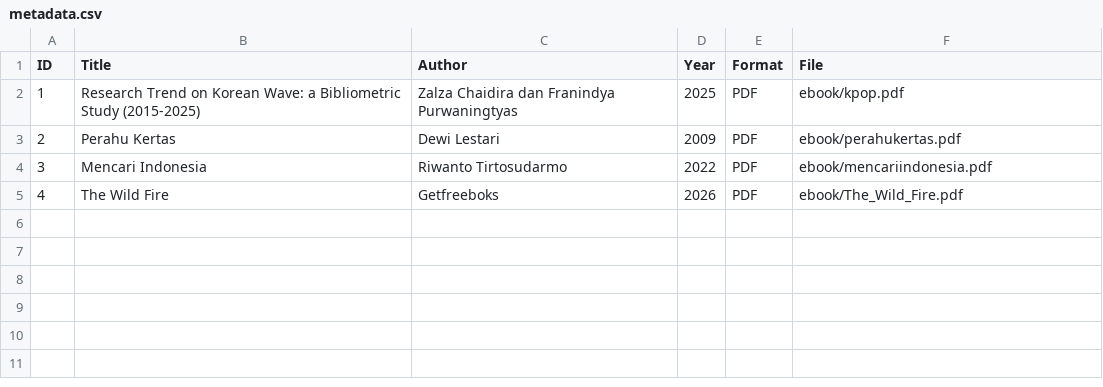
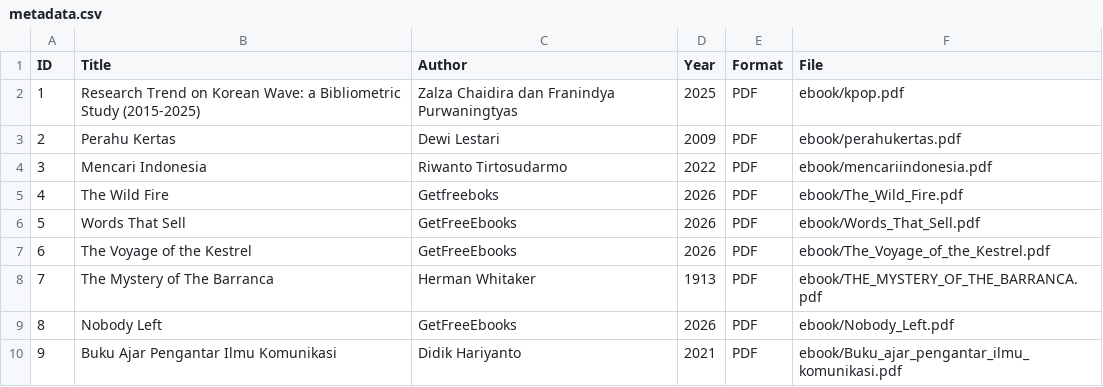
Before and after one commit to nauradafahannie/perpustakaandigital, a CSV file: metadata/metadata.csv, drawn as a sheet.

Commit message:
Update metadata.csv

```diff
--- a/metadata/metadata.csv
+++ b/metadata/metadata.csv
@@ -5 +5,6 @@ ID,Title,Author,Year,Format,File
 4,The Wild Fire,Getfreeboks,2026,PDF,ebook/The_Wild_Fire.pdf
+5,Words That Sell,GetFreeEbooks,2026,PDF,ebook/Words_That_Sell.pdf
+6,The Voyage of the Kestrel,GetFreeEbooks,2026,PDF,ebook/The_Voyage_of_the_Kestrel.pdf
+7,The Mystery of The Barranca,Herman Whitaker,1913,PDF,ebook/THE_MYSTERY_OF_THE_BARRANCA.pdf
+8,Nobody Left,GetFreeEbooks,2026,PDF,ebook/Nobody_Left.pdf
+9,Buku Ajar Pengantar Ilmu Komunikasi,Didik Hariyanto,2021,PDF,ebook/Buku_ajar_pengantar_ilmu_komunikasi.pdf
```
